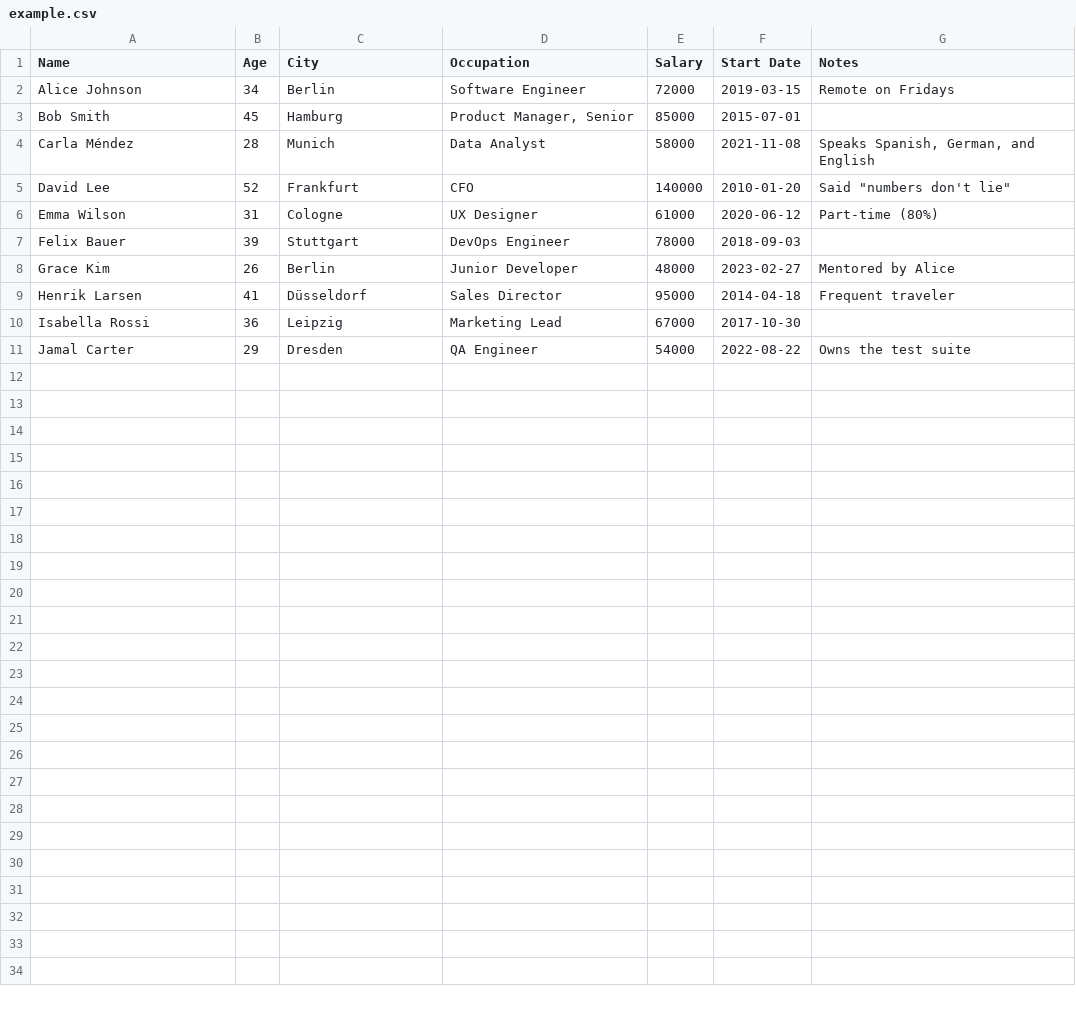
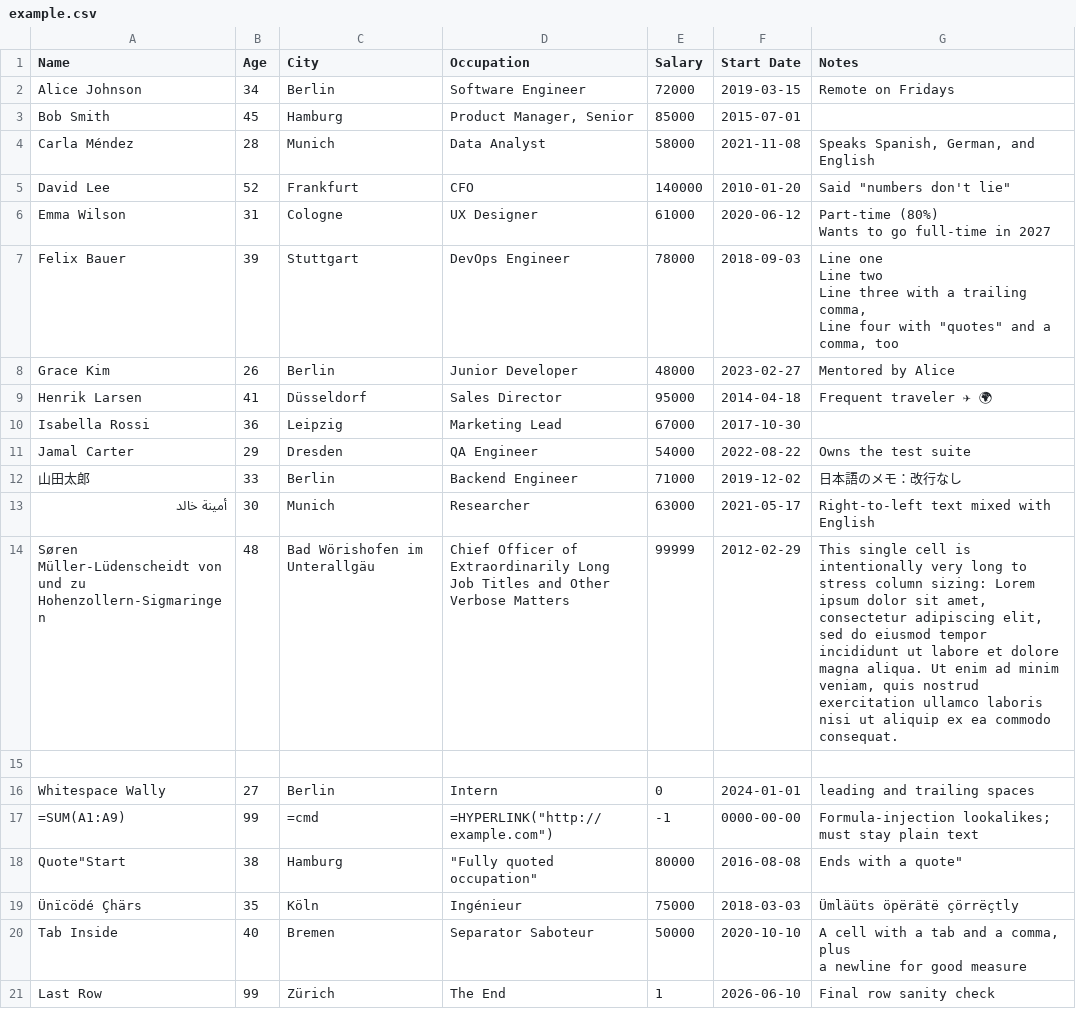
Before and after one commit to Airsequel/AirCSV, a CSV file: example.csv, drawn as a sheet; ↵ is a line break in a cell; the diff names each change by its address in the sheet, - before the commit and + after, or states it on an @@ line.

Commit message:
Turn example.csv into a stress test

```diff
--- a/example.csv
+++ b/example.csv
-G6 (Notes): Part-time (80%)
+G6 (Notes): Part-time (80%) ↵ Wants to go full-time in 2027
-G7 (Notes): (empty)
+G7 (Notes): Line one ↵ Line two ↵ Line three with a trailing comma, ↵ Line four with "quotes" and a comma, too
-G9 (Notes): Frequent traveler
+G9 (Notes): Frequent traveler ✈ 🌍
+row 12: 山田太郎 | 33 | Berlin | Backend Engineer | 71000 | 2019-12-02 | 日本語のメモ：改行なし
+row 13: أمينة خالد | 30 | Munich | Researcher | 63000 | 2021-05-17 | Right-to-left text mixed with English
+row 14: Søren Müller-Lüdenscheidt von und zu Hohenzollern-Sigmaringen | 48 | Bad Wörishofen im Unterallgäu | Chief Officer of Extraordinarily Long Job Titles and Other Verbose Matters | 99999 | 2012-02-29 | This single cell is intentionally very long to stress column sizing: Lorem ipsum dolor sit amet, consectetur adipiscing elit, sed do eiusmod tempor incididunt ut labore et dolore magna aliqua. Ut enim ad minim veniam, quis nostrud exercitation ullamco laboris nisi ut aliquip ex ea commodo consequat.
+row 15: (empty)
+row 16: Whitespace Wally | 27 | Berlin | Intern | 0 | 2024-01-01 | leading and trailing spaces
+row 17: =SUM(A1:A9) | 99 | =cmd | =HYPERLINK("http://example.com") | -1 | 0000-00-00 | Formula-injection lookalikes; must stay plain text
+row 18: Quote"Start | 38 | Hamburg | "Fully quoted occupation" | 80000 | 2016-08-08 | Ends with a quote"
+row 19: Ünïcödé Çhärs | 35 | Köln | Ingénieur | 75000 | 2018-03-03 | Ümläüts öpërätë çörrëçtly
+row 20: Tab Inside | 40 | Bremen | Separator Saboteur | 50000 | 2020-10-10 | A cell with a tab and a comma, plus ↵ a newline for good measure
+row 21: Last Row | 99 | Zürich | The End | 1 | 2026-06-10 | Final row sanity check
```
